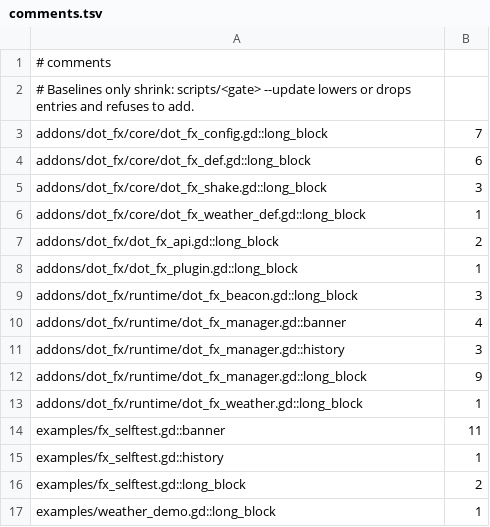
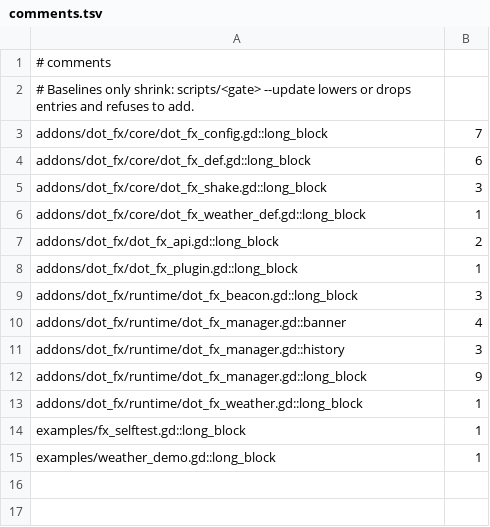
Before and after one commit to modcommunity/dot-fx, a TSV file: ci/efficiency/comments.tsv, drawn as a sheet.

```diff
--- a/ci/efficiency/comments.tsv
+++ b/ci/efficiency/comments.tsv
@@ -13,5 +13,3 @@ addons/dot_fx/runtime/dot_fx_manager.gd::long_block	9
 addons/dot_fx/runtime/dot_fx_weather.gd::long_block	1
-examples/fx_selftest.gd::banner	11
-examples/fx_selftest.gd::history	1
-examples/fx_selftest.gd::long_block	2
+examples/fx_selftest.gd::long_block	1
 examples/weather_demo.gd::long_block	1
```
Also changed, not shown: 8 other files.
